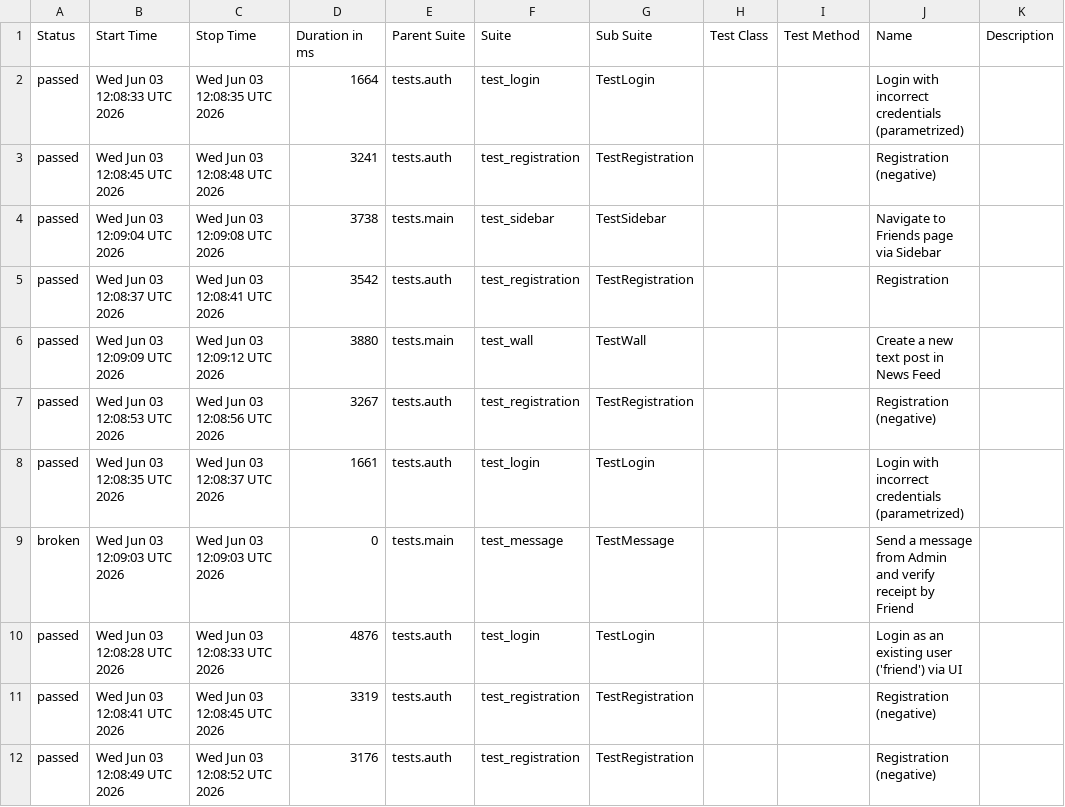
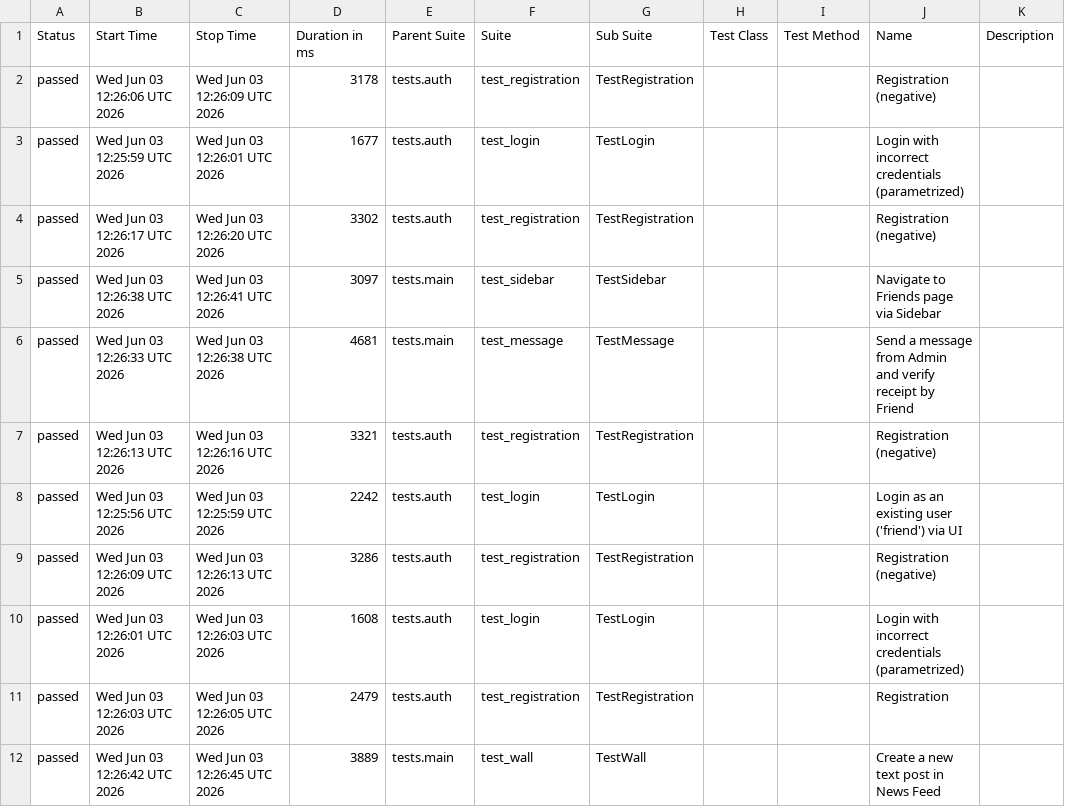
Before and after one commit to Andrew010203/UI_SOCIAL_NETWORK_PROJECT, a CSV file: data/suites.csv, drawn as a sheet.

```diff
--- a/data/suites.csv
+++ b/data/suites.csv
@@ -1,12 +1,12 @@
 "Status","Start Time","Stop Time","Duration in ms","Parent Suite","Suite","Sub Suite","Test Class","Test Method","Name","Description"
-"passed","Wed Jun 03 12:08:33 UTC 2026","Wed Jun 03 12:08:35 UTC 2026","1664","tests.auth","test_login","TestLogin","","","Login with incorrect credentials (parametrized)",""
-"passed","Wed Jun 03 12:08:45 UTC 2026","Wed Jun 03 12:08:48 UTC 2026","3241","tests.auth","test_registration","TestRegistration","","","Registration (negative)",""
-"passed","Wed Jun 03 12:09:04 UTC 2026","Wed Jun 03 12:09:08 UTC 2026","3738","tests.main","test_sidebar","TestSidebar","","","Navigate to Friends page via Sidebar",""
-"passed","Wed Jun 03 12:08:37 UTC 2026","Wed Jun 03 12:08:41 UTC 2026","3542","tests.auth","test_registration","TestRegistration","","","Registration",""
-"passed","Wed Jun 03 12:09:09 UTC 2026","Wed Jun 03 12:09:12 UTC 2026","3880","tests.main","test_wall","TestWall","","","Create a new text post in News Feed",""
-"passed","Wed Jun 03 12:08:53 UTC 2026","Wed Jun 03 12:08:56 UTC 2026","3267","tests.auth","test_registration","TestRegistration","","","Registration (negative)",""
-"passed","Wed Jun 03 12:08:35 UTC 2026","Wed Jun 03 12:08:37 UTC 2026","1661","tests.auth","test_login","TestLogin","","","Login with incorrect credentials (parametrized)",""
-"broken","Wed Jun 03 12:09:03 UTC 2026","Wed Jun 03 12:09:03 UTC 2026","0","tests.main","test_message","TestMessage","","","Send a message from Admin and verify receipt by Friend",""
-"passed","Wed Jun 03 12:08:28 UTC 2026","Wed Jun 03 12:08:33 UTC 2026","4876","tests.auth","test_login","TestLogin","","","Login as an existing user ('friend') via UI",""
-"passed","Wed Jun 03 12:08:41 UTC 2026","Wed Jun 03 12:08:45 UTC 2026","3319","tests.auth","test_registration","TestRegistration","","","Registration (negative)",""
-"passed","Wed Jun 03 12:08:49 UTC 2026","Wed Jun 03 12:08:52 UTC 2026","3176","tests.auth","test_registration","TestRegistration","","","Registration (negative)",""
+"passed","Wed Jun 03 12:26:06 UTC 2026","Wed Jun 03 12:26:09 UTC 2026","3178","tests.auth","test_registration","TestRegistration","","","Registration (negative)",""
+"passed","Wed Jun 03 12:25:59 UTC 2026","Wed Jun 03 12:26:01 UTC 2026","1677","tests.auth","test_login","TestLogin","","","Login with incorrect credentials (parametrized)",""
+"passed","Wed Jun 03 12:26:17 UTC 2026","Wed Jun 03 12:26:20 UTC 2026","3302","tests.auth","test_registration","TestRegistration","","","Registration (negative)",""
+"passed","Wed Jun 03 12:26:38 UTC 2026","Wed Jun 03 12:26:41 UTC 2026","3097","tests.main","test_sidebar","TestSidebar","","","Navigate to Friends page via Sidebar",""
+"passed","Wed Jun 03 12:26:33 UTC 2026","Wed Jun 03 12:26:38 UTC 2026","4681","tests.main","test_message","TestMessage","","","Send a message from Admin and verify receipt by Friend",""
+"passed","Wed Jun 03 12:26:13 UTC 2026","Wed Jun 03 12:26:16 UTC 2026","3321","tests.auth","test_registration","TestRegistration","","","Registration (negative)",""
+"passed","Wed Jun 03 12:25:56 UTC 2026","Wed Jun 03 12:25:59 UTC 2026","2242","tests.auth","test_login","TestLogin","","","Login as an existing user ('friend') via UI",""
+"passed","Wed Jun 03 12:26:09 UTC 2026","Wed Jun 03 12:26:13 UTC 2026","3286","tests.auth","test_registration","TestRegistration","","","Registration (negative)",""
+"passed","Wed Jun 03 12:26:01 UTC 2026","Wed Jun 03 12:26:03 UTC 2026","1608","tests.auth","test_login","TestLogin","","","Login with incorrect credentials (parametrized)",""
+"passed","Wed Jun 03 12:26:03 UTC 2026","Wed Jun 03 12:26:05 UTC 2026","2479","tests.auth","test_registration","TestRegistration","","","Registration",""
+"passed","Wed Jun 03 12:26:42 UTC 2026","Wed Jun 03 12:26:45 UTC 2026","3889","tests.main","test_wall","TestWall","","","Create a new text post in News Feed",""
```
Also changed, not shown: data/behaviors.csv, 37 other files.
